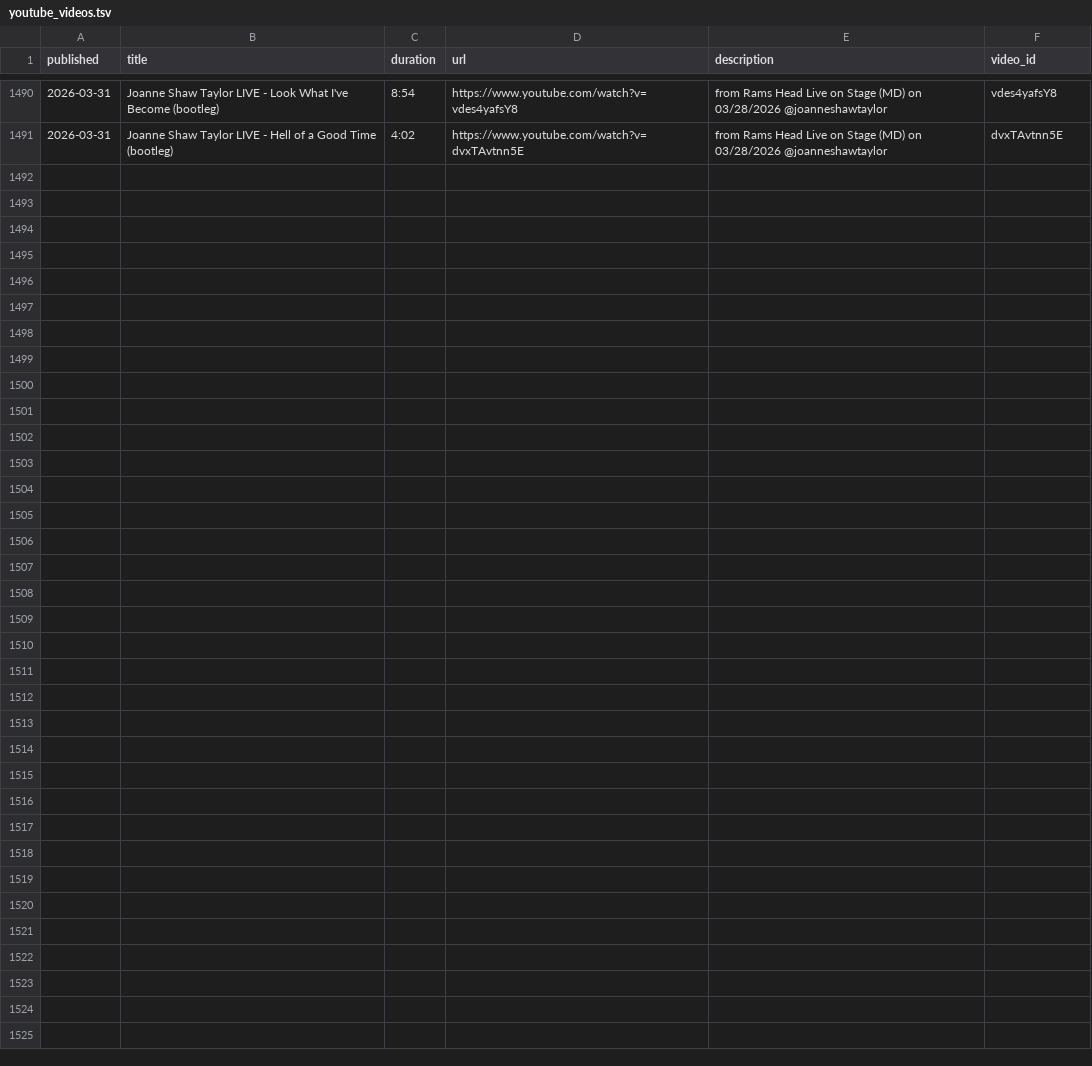
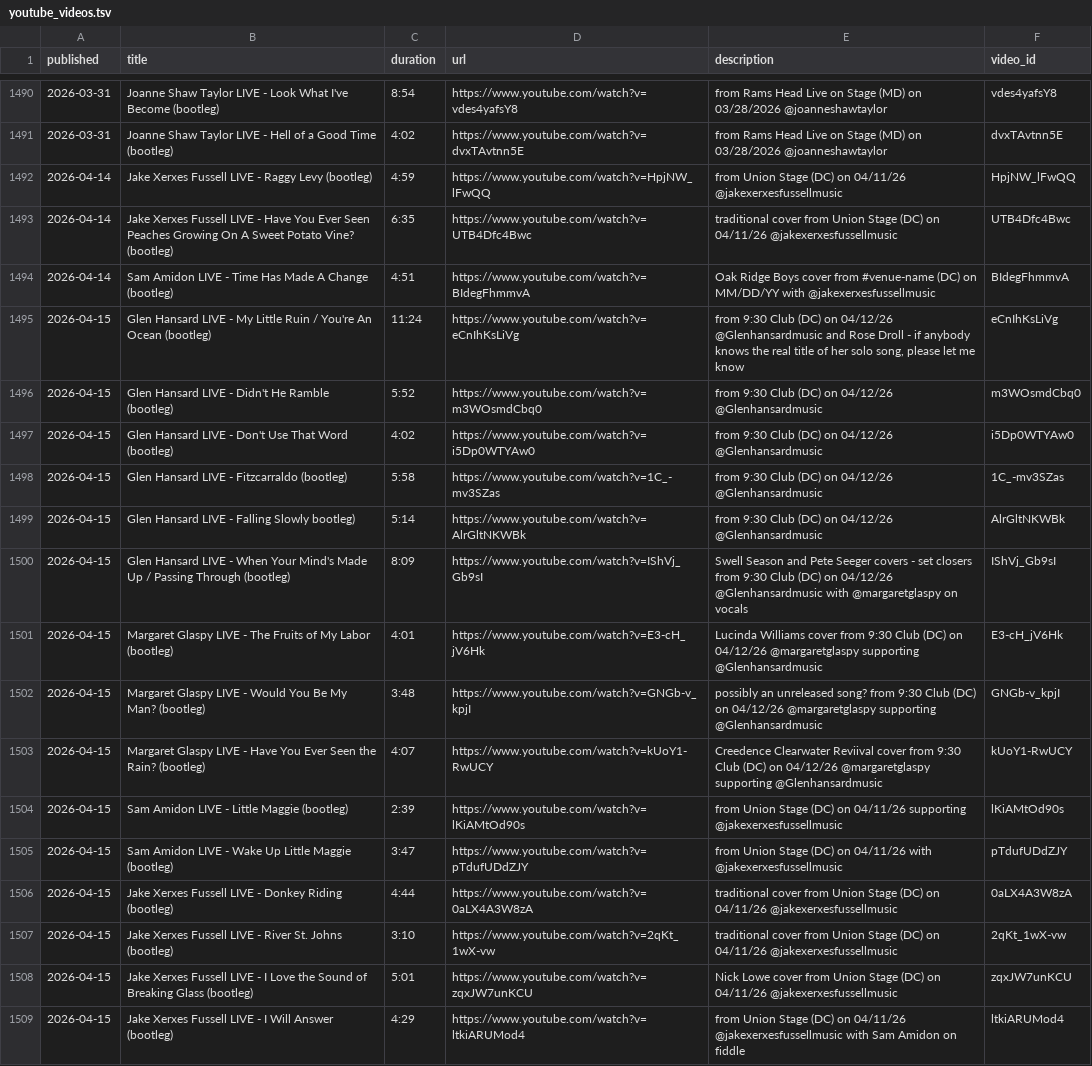
Before and after one commit to dan2bit/songs-for-my-funeral, a TSV file: live-shows/youtube_videos.tsv, drawn as a sheet; only a part is shown, gaps mark what is left out.

Commit message:
fix #26 fix #25 new playlists
JXF with Sam Amidon and Glen Hansard with Margaret Glaspy

```diff
--- a/live-shows/youtube_videos.tsv
+++ b/live-shows/youtube_videos.tsv
@@ -1491 +1491,19 @@ published	title	duration	url	description	video_id
 2026-03-31	Joanne Shaw Taylor LIVE - Hell of a Good Time (bootleg)	4:02	https://www.youtube.com/watch?v=dvxTAvtnn5E	from Rams Head Live on Stage (MD) on 03/28/2026 @joanneshawtaylor	dvxTAvtnn5E
+2026-04-14	Jake Xerxes Fussell LIVE - Raggy Levy (bootleg)	4:59	https://www.youtube.com/watch?v=HpjNW_lFwQQ	from Union Stage (DC) on 04/11/26 @jakexerxesfussellmusic	HpjNW_lFwQQ
+2026-04-14	Jake Xerxes Fussell LIVE -  Have You Ever Seen Peaches Growing On A Sweet Potato Vine? (bootleg)	6:35	https://www.youtube.com/watch?v=UTB4Dfc4Bwc	traditional cover from Union Stage (DC) on 04/11/26 @jakexerxesfussellmusic	UTB4Dfc4Bwc
+2026-04-14	Sam Amidon LIVE - Time Has Made A Change (bootleg)	4:51	https://www.youtube.com/watch?v=BIdegFhmmvA	Oak Ridge Boys cover from #venue-name (DC) on MM/DD/YY with @jakexerxesfussellmusic	BIdegFhmmvA
+2026-04-15	Glen Hansard LIVE - My Little Ruin / You're An Ocean (bootleg)	11:24	https://www.youtube.com/watch?v=eCnIhKsLiVg	from 9:30 Club (DC) on 04/12/26 @Glenhansardmusic and Rose Droll - if anybody knows the real title of her solo song, please let me know	eCnIhKsLiVg
+2026-04-15	Glen Hansard LIVE - Didn't He Ramble (bootleg)	5:52	https://www.youtube.com/watch?v=m3WOsmdCbq0	from 9:30 Club (DC) on 04/12/26 @Glenhansardmusic	m3WOsmdCbq0
+2026-04-15	Glen Hansard LIVE - Don't Use That Word (bootleg)	4:02	https://www.youtube.com/watch?v=i5Dp0WTYAw0	from 9:30 Club (DC) on 04/12/26 @Glenhansardmusic	i5Dp0WTYAw0
+2026-04-15	Glen Hansard LIVE - Fitzcarraldo (bootleg)	5:58	https://www.youtube.com/watch?v=1C_-mv3SZas	from 9:30 Club (DC) on 04/12/26 @Glenhansardmusic	1C_-mv3SZas
+2026-04-15	Glen Hansard LIVE - Falling Slowly bootleg)	5:14	https://www.youtube.com/watch?v=AlrGltNKWBk	from 9:30 Club (DC) on 04/12/26 @Glenhansardmusic	AlrGltNKWBk
+2026-04-15	Glen Hansard LIVE - When Your Mind's Made Up / Passing Through  (bootleg)	8:09	https://www.youtube.com/watch?v=IShVj_Gb9sI	Swell Season and Pete Seeger covers - set closers from 9:30 Club (DC) on 04/12/26 @Glenhansardmusic with @margaretglaspy on vocals	IShVj_Gb9sI
+2026-04-15	Margaret Glaspy LIVE - The Fruits of My Labor (bootleg)	4:01	https://www.youtube.com/watch?v=E3-cH_jV6Hk	Lucinda Williams cover from 9:30 Club (DC) on 04/12/26 @margaretglaspy supporting @Glenhansardmusic	E3-cH_jV6Hk
+2026-04-15	Margaret Glaspy LIVE - Would You Be My Man? (bootleg)	3:48	https://www.youtube.com/watch?v=GNGb-v_kpjI	possibly an unreleased song? from 9:30 Club (DC) on 04/12/26 @margaretglaspy supporting @Glenhansardmusic	GNGb-v_kpjI
+2026-04-15	Margaret Glaspy LIVE - Have You Ever Seen the Rain? (bootleg)	4:07	https://www.youtube.com/watch?v=kUoY1-RwUCY	Creedence Clearwater Reviival cover from 9:30 Club (DC) on 04/12/26 @margaretglaspy supporting @Glenhansardmusic	kUoY1-RwUCY
+2026-04-15	Sam Amidon LIVE - Little Maggie (bootleg)	2:39	https://www.youtube.com/watch?v=lKiAMtOd90s	from Union Stage (DC) on 04/11/26 supporting @jakexerxesfussellmusic	lKiAMtOd90s
+2026-04-15	Sam Amidon LIVE - Wake Up Little Maggie (bootleg)	3:47	https://www.youtube.com/watch?v=pTdufUDdZJY	from Union Stage (DC) on 04/11/26 with @jakexerxesfussellmusic	pTdufUDdZJY
+2026-04-15	Jake Xerxes Fussell LIVE - Donkey Riding (bootleg)	4:44	https://www.youtube.com/watch?v=0aLX4A3W8zA	traditional cover from Union Stage (DC) on 04/11/26 @jakexerxesfussellmusic	0aLX4A3W8zA
+2026-04-15	Jake Xerxes Fussell LIVE - River St. Johns (bootleg)	3:10	https://www.youtube.com/watch?v=2qKt_1wX-vw	traditional cover from Union Stage (DC) on 04/11/26 @jakexerxesfussellmusic	2qKt_1wX-vw
+2026-04-15	Jake Xerxes Fussell LIVE - I Love the Sound of Breaking Glass (bootleg)	5:01	https://www.youtube.com/watch?v=zqxJW7unKCU	Nick Lowe cover from Union Stage (DC) on 04/11/26 @jakexerxesfussellmusic	zqxJW7unKCU
+2026-04-15	Jake Xerxes Fussell LIVE - I Will Answer (bootleg)	4:29	https://www.youtube.com/watch?v=ltkiARUMod4	from Union Stage (DC) on 04/11/26 @jakexerxesfussellmusic with Sam Amidon on fiddle	ltkiARUMod4
```
Also changed, not shown: live-shows/live_shows_current.tsv, live-shows/shows_current_youtube_correlation.tsv, 1 other file.
